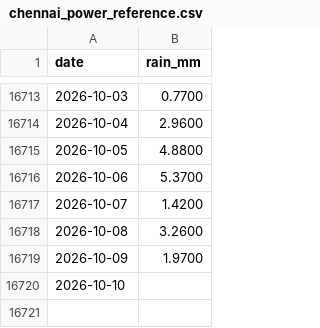
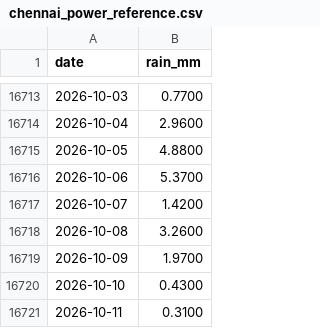
Before and after one commit to Khaja500/monsoonrisk, a CSV file: data/processed/chennai_power_reference.csv, drawn as a sheet; only a part is shown, gaps mark what is left out.

```diff
--- a/data/processed/chennai_power_reference.csv
+++ b/data/processed/chennai_power_reference.csv
@@ -16719,2 +16719,3 @@ date,rain_mm
 2026-10-09,1.9700
-2026-10-10,
+2026-10-10,0.4300
+2026-10-11,0.3100
```
Also changed, not shown: data/processed/bengaluru_power_reference.csv, data/processed/mumbai_power_reference.csv, 4 other files.
